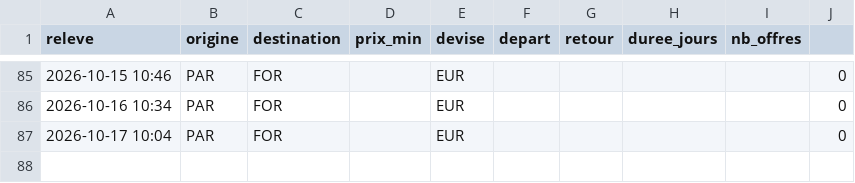
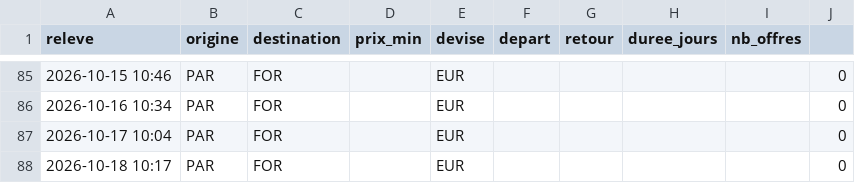
Before and after one commit to Pikolop98/veille-vols, a CSV file: historique.csv, drawn as a sheet; only a part is shown, gaps mark what is left out; the diff names each change by its address in the sheet, - before the commit and + after, or states it on an @@ line.

```diff
--- a/historique.csv
+++ b/historique.csv
+row 88: 2026-10-18 10:17 | PAR | FOR |  | EUR |  |  |  |  | 0
```
Also changed, not shown: 2 other files.
